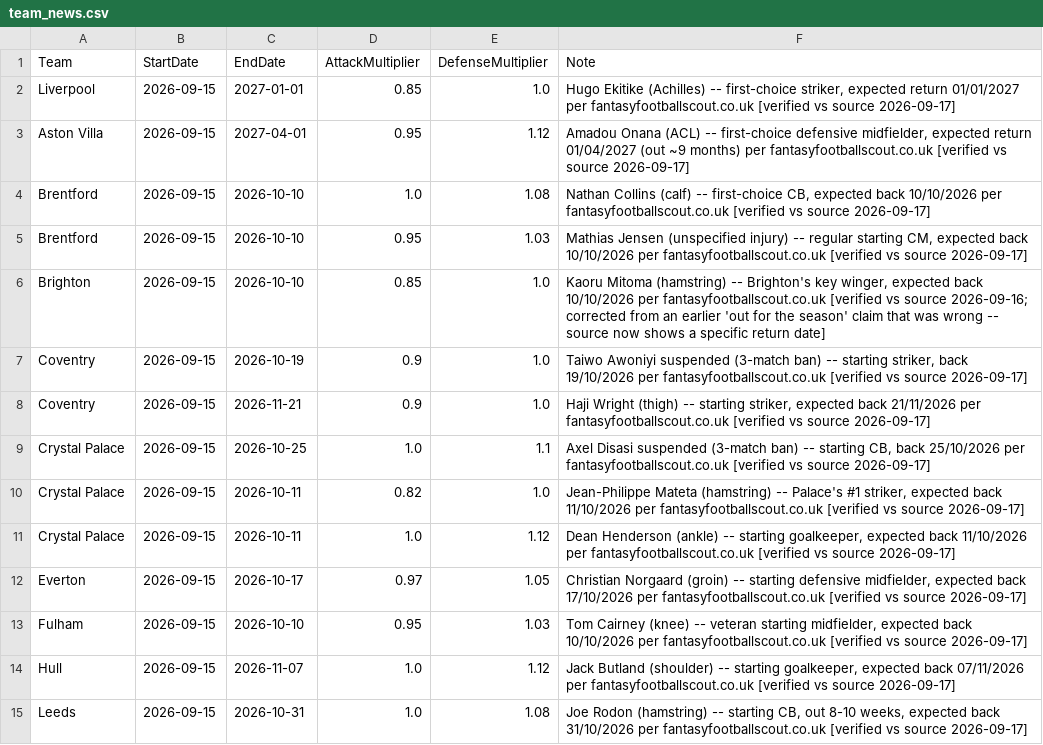
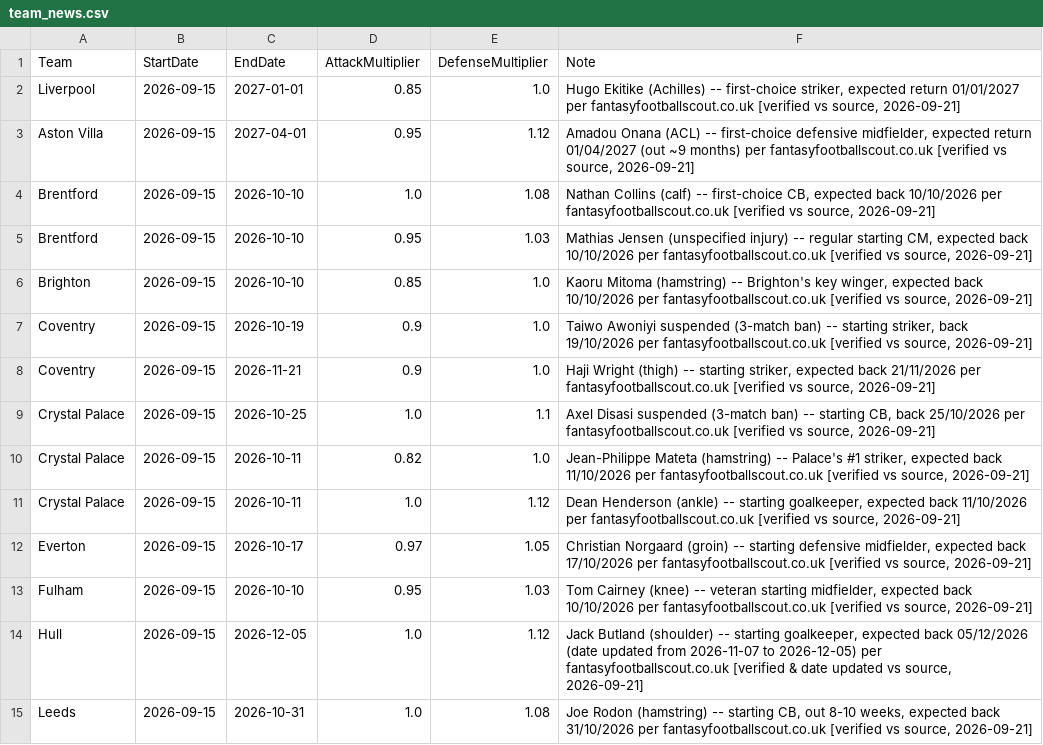
Before and after one commit to adwaith-p/Premier-League-Predictor-26-27, a CSV file: data/team_news.csv, drawn as a sheet; only a part is shown; the diff covers the shown part only.

```diff
--- a/data/team_news.csv
+++ b/data/team_news.csv
@@ -1,15 +1,15 @@
 Team,StartDate,EndDate,AttackMultiplier,DefenseMultiplier,Note
-Liverpool,2026-09-15,2027-01-01,0.85,1.0,"Hugo Ekitike (Achilles) -- first-choice striker, expected return 01/01/2027 per fantasyfootballscout.co.uk [verified vs source 2026-09-17]"
-Aston Villa,2026-09-15,2027-04-01,0.95,1.12,"Amadou Onana (ACL) -- first-choice defensive midfielder, expected return 01/04/2027 (out ~9 months) per fantasyfootballscout.co.uk [verified vs source 2026-09-17]"
-Brentford,2026-09-15,2026-10-10,1.0,1.08,"Nathan Collins (calf) -- first-choice CB, expected back 10/10/2026 per fantasyfootballscout.co.uk [verified vs source 2026-09-17]"
-Brentford,2026-09-15,2026-10-10,0.95,1.03,"Mathias Jensen (unspecified injury) -- regular starting CM, expected back 10/10/2026 per fantasyfootballscout.co.uk [verified vs source 2026-09-17]"
-Brighton,2026-09-15,2026-10-10,0.85,1.0,"Kaoru Mitoma (hamstring) -- Brighton's key winger, expected back 10/10/2026 per fantasyfootballscout.co.uk [verified vs source 2026-09-16; corrected from an earlier 'out for the season' claim that was wrong -- source now shows a specific return date]"
-Coventry,2026-09-15,2026-10-19,0.9,1.0,"Taiwo Awoniyi suspended (3-match ban) -- starting striker, back 19/10/2026 per fantasyfootballscout.co.uk [verified vs source 2026-09-17]"
-Coventry,2026-09-15,2026-11-21,0.9,1.0,"Haji Wright (thigh) -- starting striker, expected back 21/11/2026 per fantasyfootballscout.co.uk [verified vs source 2026-09-17]"
-Crystal Palace,2026-09-15,2026-10-25,1.0,1.1,"Axel Disasi suspended (3-match ban) -- starting CB, back 25/10/2026 per fantasyfootballscout.co.uk [verified vs source 2026-09-17]"
-Crystal Palace,2026-09-15,2026-10-11,0.82,1.0,"Jean-Philippe Mateta (hamstring) -- Palace's #1 striker, expected back 11/10/2026 per fantasyfootballscout.co.uk [verified vs source 2026-09-17]"
-Crystal Palace,2026-09-15,2026-10-11,1.0,1.12,"Dean Henderson (ankle) -- starting goalkeeper, expected back 11/10/2026 per fantasyfootballscout.co.uk [verified vs source 2026-09-17]"
-Everton,2026-09-15,2026-10-17,0.97,1.05,"Christian Norgaard (groin) -- starting defensive midfielder, expected back 17/10/2026 per fantasyfootballscout.co.uk [verified vs source 2026-09-17]"
-Fulham,2026-09-15,2026-10-10,0.95,1.03,"Tom Cairney (knee) -- veteran starting midfielder, expected back 10/10/2026 per fantasyfootballscout.co.uk [verified vs source 2026-09-17]"
-Hull,2026-09-15,2026-11-07,1.0,1.12,"Jack Butland (shoulder) -- starting goalkeeper, expected back 07/11/2026 per fantasyfootballscout.co.uk [verified vs source 2026-09-17]"
-Leeds,2026-09-15,2026-10-31,1.0,1.08,"Joe Rodon (hamstring) -- starting CB, out 8-10 weeks, expected back 31/10/2026 per fantasyfootballscout.co.uk [verified vs source 2026-09-17]"
+Liverpool,2026-09-15,2027-01-01,0.85,1.0,"Hugo Ekitike (Achilles) -- first-choice striker, expected return 01/01/2027 per fantasyfootballscout.co.uk [verified vs source, 2026-09-21]"
+Aston Villa,2026-09-15,2027-04-01,0.95,1.12,"Amadou Onana (ACL) -- first-choice defensive midfielder, expected return 01/04/2027 (out ~9 months) per fantasyfootballscout.co.uk [verified vs source, 2026-09-21]"
+Brentford,2026-09-15,2026-10-10,1.0,1.08,"Nathan Collins (calf) -- first-choice CB, expected back 10/10/2026 per fantasyfootballscout.co.uk [verified vs source, 2026-09-21]"
+Brentford,2026-09-15,2026-10-10,0.95,1.03,"Mathias Jensen (unspecified injury) -- regular starting CM, expected back 10/10/2026 per fantasyfootballscout.co.uk [verified vs source, 2026-09-21]"
+Brighton,2026-09-15,2026-10-10,0.85,1.0,"Kaoru Mitoma (hamstring) -- Brighton's key winger, expected back 10/10/2026 per fantasyfootballscout.co.uk [verified vs source, 2026-09-21]"
+Coventry,2026-09-15,2026-10-19,0.9,1.0,"Taiwo Awoniyi suspended (3-match ban) -- starting striker, back 19/10/2026 per fantasyfootballscout.co.uk [verified vs source, 2026-09-21]"
+Coventry,2026-09-15,2026-11-21,0.9,1.0,"Haji Wright (thigh) -- starting striker, expected back 21/11/2026 per fantasyfootballscout.co.uk [verified vs source, 2026-09-21]"
+Crystal Palace,2026-09-15,2026-10-25,1.0,1.1,"Axel Disasi suspended (3-match ban) -- starting CB, back 25/10/2026 per fantasyfootballscout.co.uk [verified vs source, 2026-09-21]"
+Crystal Palace,2026-09-15,2026-10-11,0.82,1.0,"Jean-Philippe Mateta (hamstring) -- Palace's #1 striker, expected back 11/10/2026 per fantasyfootballscout.co.uk [verified vs source, 2026-09-21]"
+Crystal Palace,2026-09-15,2026-10-11,1.0,1.12,"Dean Henderson (ankle) -- starting goalkeeper, expected back 11/10/2026 per fantasyfootballscout.co.uk [verified vs source, 2026-09-21]"
+Everton,2026-09-15,2026-10-17,0.97,1.05,"Christian Norgaard (groin) -- starting defensive midfielder, expected back 17/10/2026 per fantasyfootballscout.co.uk [verified vs source, 2026-09-21]"
+Fulham,2026-09-15,2026-10-10,0.95,1.03,"Tom Cairney (knee) -- veteran starting midfielder, expected back 10/10/2026 per fantasyfootballscout.co.uk [verified vs source, 2026-09-21]"
+Hull,2026-09-15,2026-12-05,1.0,1.12,"Jack Butland (shoulder) -- starting goalkeeper, expected back 05/12/2026 (date updated from 2026-11-07 to 2026-12-05) per fantasyfootballscout.co.uk [verified & date updated vs source, 2026-09-21]"
+Leeds,2026-09-15,2026-10-31,1.0,1.08,"Joe Rodon (hamstring) -- starting CB, out 8-10 weeks, expected back 31/10/2026 per fantasyfootballscout.co.uk [verified vs source, 2026-09-21]"
```
Also changed, not shown: 2 removed rows and 20 edited cells elsewhere in this file, data/processed/simulation_snapshots.csv, 2 other files.
